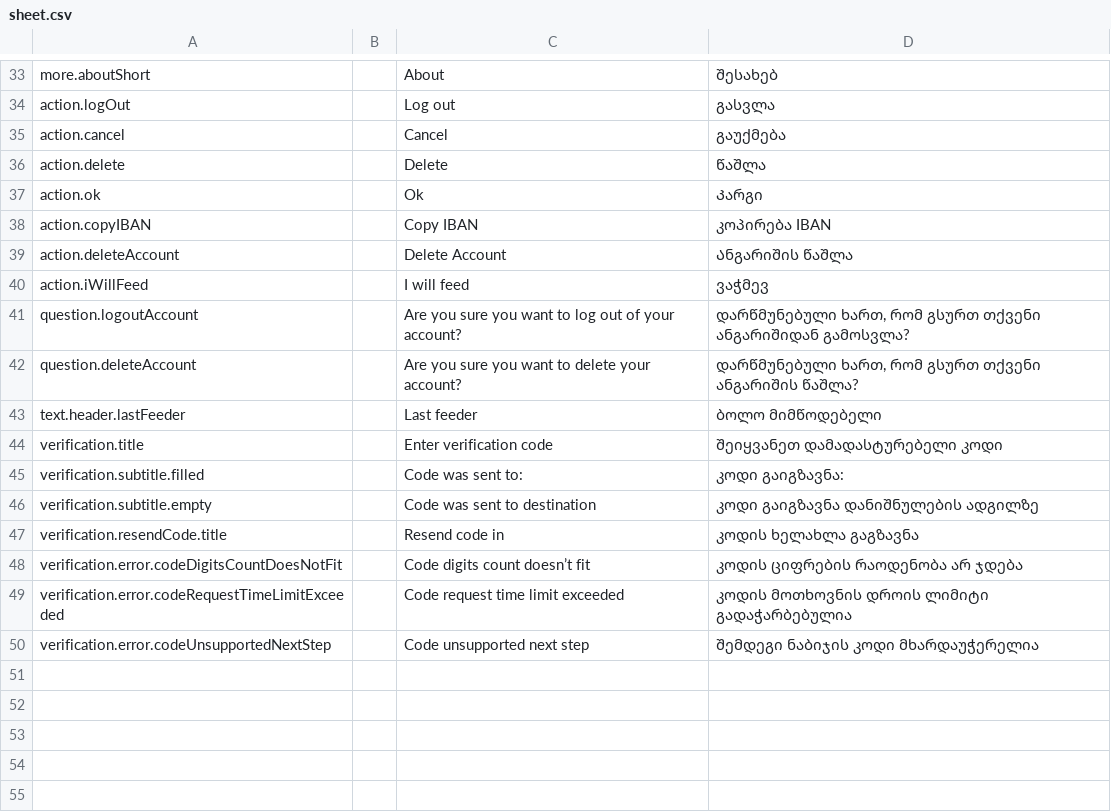
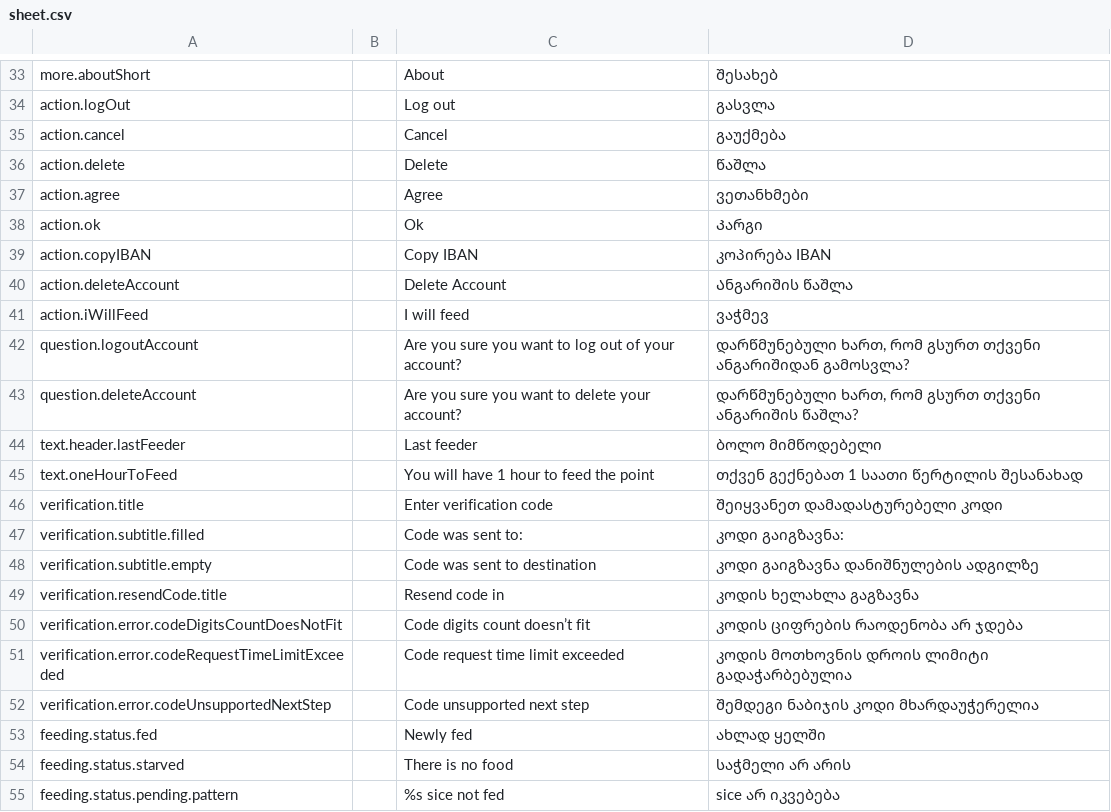
Before and after one commit to AnimealProject/animeal_iOS, a CSV file: animeal/res/sheet.csv, drawn as a sheet; only a part is shown, gaps mark what is left out.

Commit message:
EPMEDU-597: Fixes + Feeding booking p1

```diff
--- a/animeal/res/sheet.csv
+++ b/animeal/res/sheet.csv
@@ -37,2 +37,3 @@
 "action.delete","","Delete","წაშლა","","","","","","","","","","","","","","","","","","","","","","",""
+"action.agree","","Agree","ვეთანხმები","","","","","","","","","","","","","","","","","","","","","","",""
 "action.ok","","Ok","Კარგი","","","","","","","","","","","","","","","","","","","","","","",""
@@ -44,2 +45,3 @@
 "text.header.lastFeeder","","Last feeder","ბოლო მიმწოდებელი","","","","","","","","","","","","","","","","","","","","","","",""
+"text.oneHourToFeed","","You will have 1 hour to feed the point","თქვენ გექნებათ 1 საათი წერტილის შესანახად","","","","","","","","","","","","","","","","","","","","","","",""
 "verification.title","","Enter verification code","შეიყვანეთ დამადასტურებელი კოდი","","","","","","","","","","","","","","","","","","","","","","",""
@@ -51 +53,4 @@
 "verification.error.codeUnsupportedNextStep","","Code unsupported next step","შემდეგი ნაბიჯის კოდი მხარდაუჭერელია","","","","","","","","","","","","","","","","","","","","","","",""
+"feeding.status.fed","","Newly fed","ახლად ყელში","","","","","","","","","","","","","","","","","","","","","","",""
+"feeding.status.starved","","There is no food","საჭმელი არ არის","","","","","","","","","","","","","","","","","","","","","","",""
+"feeding.status.pending.pattern","","%s sice not fed","sice არ იკვებება","","","","","","","","","","","","","","","","","","","","","","",""
```
Also changed, not shown: 30 other files.
